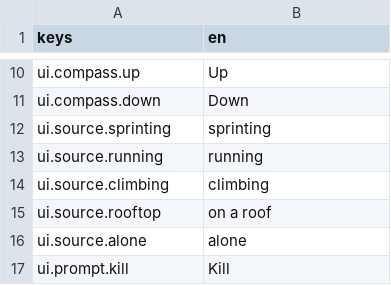
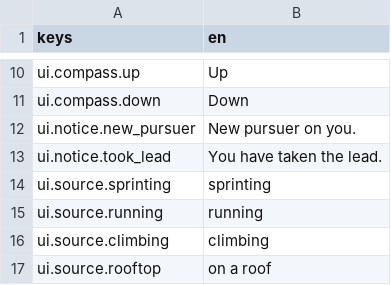
Before and after one commit to filipstanicak/project-sottovoce, a CSV file: data/strings/en.csv, drawn as a sheet; only a part is shown, gaps mark what is left out; the shorter side is filled out with more unchanged rows; the diff names each change by its address in the sheet, - before the commit and + after, or states it on an @@ line.

```diff
--- a/data/strings/en.csv
+++ b/data/strings/en.csv
+row 12: ui.notice.new_pursuer | New pursuer on you.
+row 13: ui.notice.took_lead | You have taken the lead.
```
Also changed, not shown: 35 other files.
